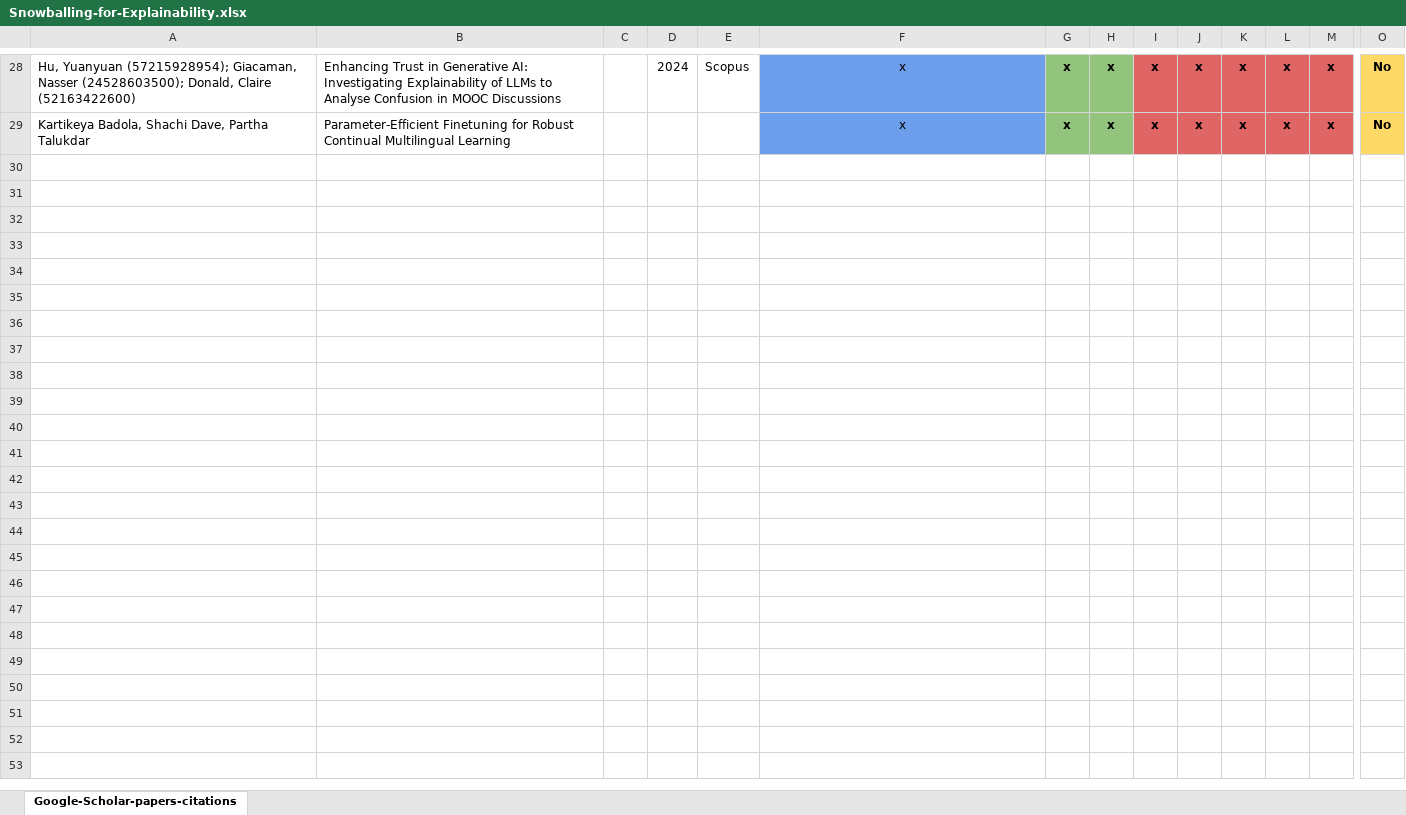
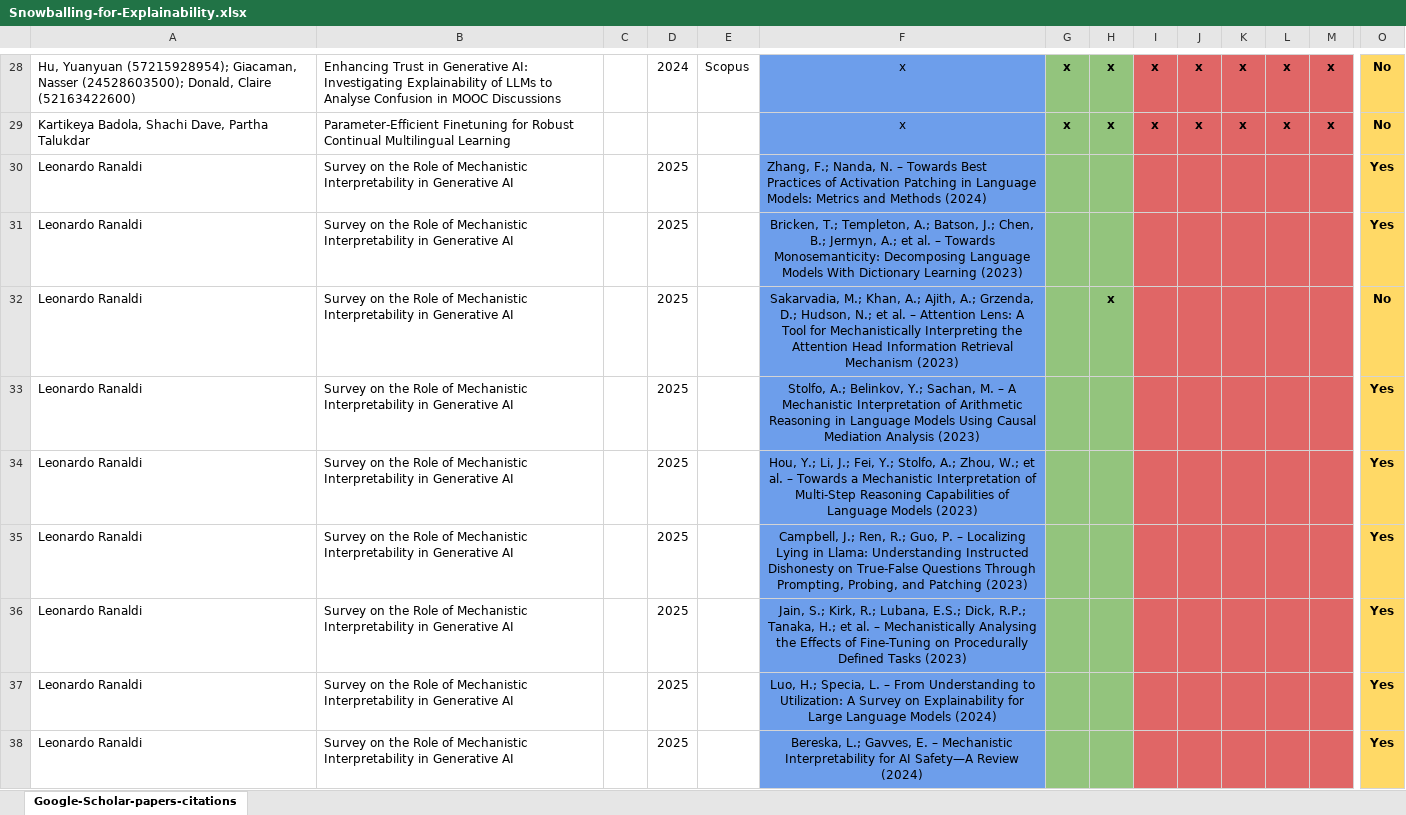
Before and after one commit to bobobo199733/A-Survey-of-Quality-Characteristics-for-Code-Generating-LLMs-rep-pkg, an Excel workbook: Phase-1-Literature-Review/Explainability/Papers/Snowballing-for-Explainability.xlsx, sheet Google-Scholar-papers-citations, drawn as a sheet; only a part is shown, gaps mark what is left out; values as stored, in another font and other column widths than the file's, no borders; charts and pictures not drawn; rows hold the shown columns only; the diff covers the shown part only; the diff names each change by its address in the sheet, - before the commit and + after, or states it on an @@ line.

```diff
--- a/Phase-1-Literature-Review/Explainability/Papers/Snowballing-for-Explainability.xlsx (sheet Google-Scholar-papers-citations)
+++ b/Phase-1-Literature-Review/Explainability/Papers/Snowballing-for-Explainability.xlsx (sheet Google-Scholar-papers-citations)
+row 30: Leonardo Ranaldi | Survey on the Role of Mechanistic Interpretability in Generative AI |  | 2025 |  | Zhang, F.; Nanda, N. – Towards Best Practices of Activation Patching in Language Models: Metrics and Methods (2024) |  |  |  |  |  |  |  | Yes
+row 31: Leonardo Ranaldi | Survey on the Role of Mechanistic Interpretability in Generative AI |  | 2025 |  | Bricken, T.; Templeton, A.; Batson, J.; Chen, B.; Jermyn, A.; et al. – Towards Monosemanticity: Decomposing Language Models With Dictionary Learning (2023) |  |  |  |  |  |  |  | Yes
+row 32: Leonardo Ranaldi | Survey on the Role of Mechanistic Interpretability in Generative AI |  | 2025 |  | Sakarvadia, M.; Khan, A.; Ajith, A.; Grzenda, D.; Hudson, N.; et al. – Attention Lens: A Tool for Mechanistically Interpreting the Attention Head Information Retrieval Mechanism (2023) |  | x |  |  |  |  |  | No
+row 33: Leonardo Ranaldi | Survey on the Role of Mechanistic Interpretability in Generative AI |  | 2025 |  | Stolfo, A.; Belinkov, Y.; Sachan, M. – A Mechanistic Interpretation of Arithmetic Reasoning in Language Models Using Causal Mediation Analysis (2023) |  |  |  |  |  |  |  | Yes
+row 34: Leonardo Ranaldi | Survey on the Role of Mechanistic Interpretability in Generative AI |  | 2025 |  | Hou, Y.; Li, J.; Fei, Y.; Stolfo, A.; Zhou, W.; et al. – Towards a Mechanistic Interpretation of Multi-Step Reasoning Capabilities of Language Models (2023) |  |  |  |  |  |  |  | Yes
+row 35: Leonardo Ranaldi | Survey on the Role of Mechanistic Interpretability in Generative AI |  | 2025 |  | Campbell, J.; Ren, R.; Guo, P. – Localizing Lying in Llama: Understanding Instructed Dishonesty on True-False Questions Through Prompting, Probing, and Patching (2023) |  |  |  |  |  |  |  | Yes
+row 36: Leonardo Ranaldi | Survey on the Role of Mechanistic Interpretability in Generative AI |  | 2025 |  | Jain, S.; Kirk, R.; Lubana, E.S.; Dick, R.P.; Tanaka, H.; et al. – Mechanistically Analysing the Effects of Fine-Tuning on Procedurally Defined Tasks (2023) |  |  |  |  |  |  |  | Yes
+row 37: Leonardo Ranaldi | Survey on the Role of Mechanistic Interpretability in Generative AI |  | 2025 |  | Luo, H.; Specia, L. – From Understanding to Utilization: A Survey on Explainability for Large Language Models (2024) |  |  |  |  |  |  |  | Yes
+row 38: Leonardo Ranaldi | Survey on the Role of Mechanistic Interpretability in Generative AI |  | 2025 |  | Bereska, L.; Gavves, E. – Mechanistic Interpretability for AI Safety—A Review (2024) |  |  |  |  |  |  |  | Yes
```
Also changed, not shown: 9 added rows and 5 edited cells elsewhere in this sheet, Phase-1-Literature-Review/Explainability/Papers/Criteria-Applied-for-Explainability.xlsx, 1 other file.
